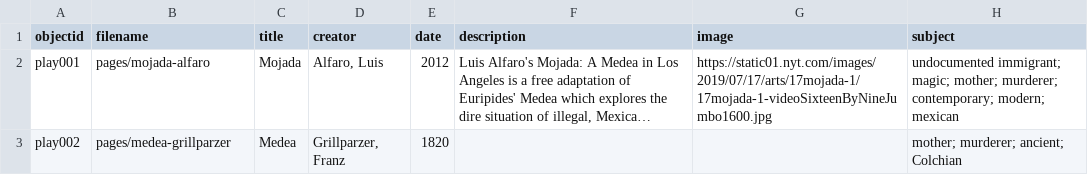
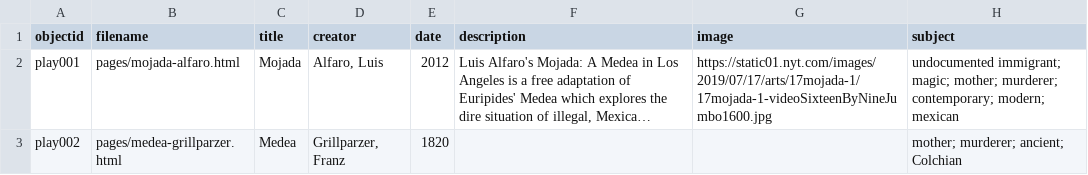
Before and after one commit to sfritzell/tracing-medea, a CSV file: _data/play-demo-metadata.csv, drawn as a sheet; only a part is shown; long unchanged cells end in …; the diff names each change by its address in the sheet, - before the commit and + after, or states it on an @@ line.

Commit message:
Update play-demo-metadata.csv; readd slug

```diff
--- a/_data/play-demo-metadata.csv
+++ b/_data/play-demo-metadata.csv
-B2 (filename): pages/mojada-alfaro
+B2 (filename): pages/mojada-alfaro.html
-B3 (filename): pages/medea-grillparzer
+B3 (filename): pages/medea-grillparzer.html
```
